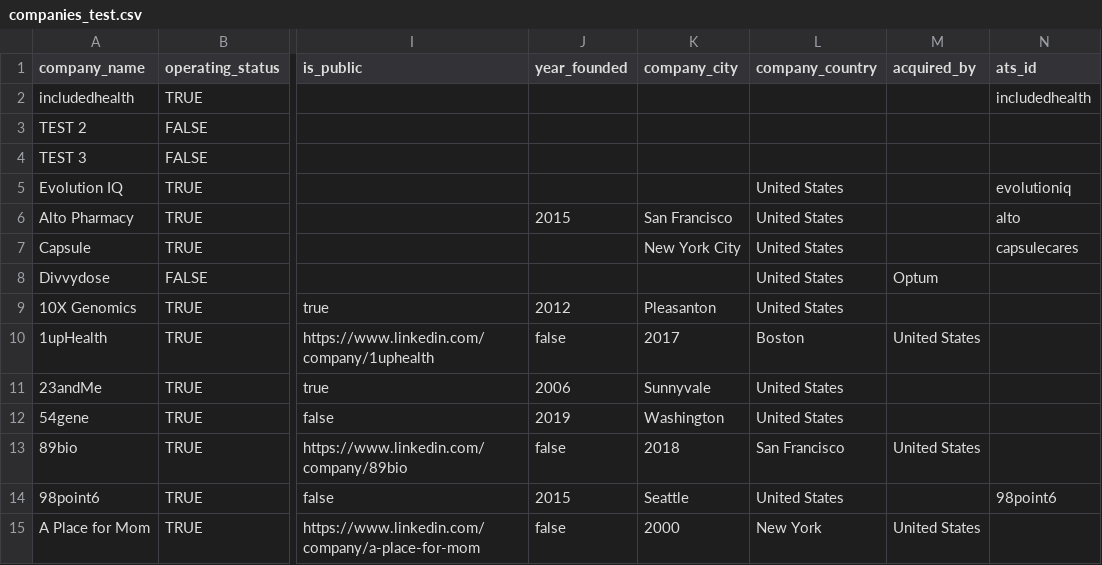
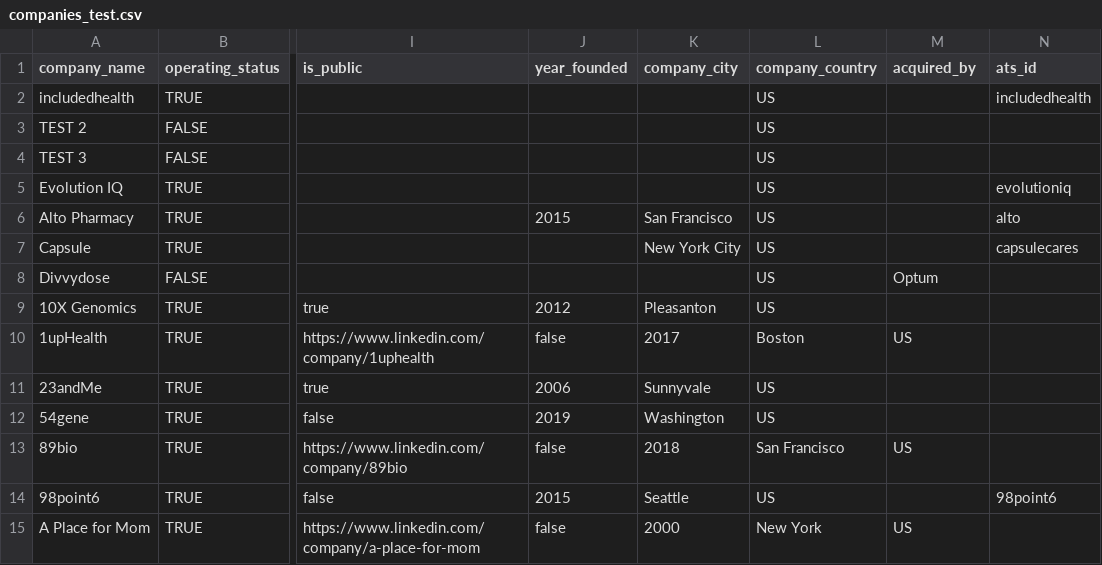
Before and after one commit to khanderz/pharmdv3, a CSV file: lib/seeds/companies_test.csv, drawn as a sheet; only a part is shown, gaps mark what is left out; the diff names each change by its address in the sheet, - before the commit and + after, or states it on an @@ line.

Commit message:
update seed print statements

```diff
--- a/lib/seeds/companies_test.csv
+++ b/lib/seeds/companies_test.csv
-L2:L4 (company_country): (empty)
+L2:L4 (company_country): US
-L5:L9 (company_country): United States
+L5:L9 (company_country): US
-M10 (acquired_by): United States
+M10 (acquired_by): US
-L11:L12 (company_country): United States
+L11:L12 (company_country): US
-M13 (acquired_by): United States
+M13 (acquired_by): US
-L14 (company_country): United States
+L14 (company_country): US
-M15 (acquired_by): United States
+M15 (acquired_by): US
```
Also changed, not shown: 16 other files.
